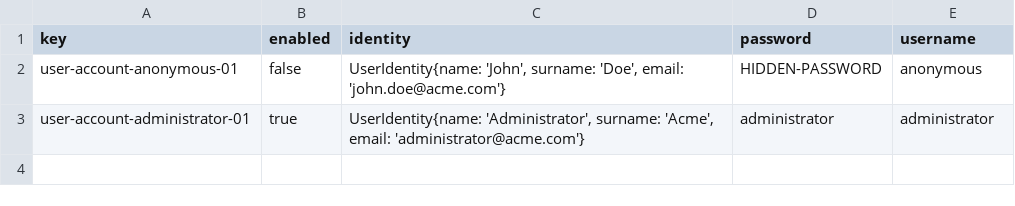
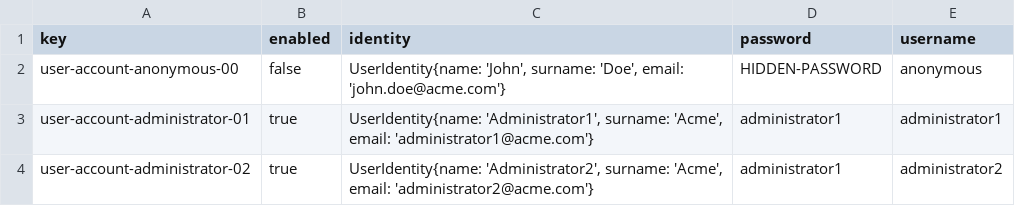
Before and after one commit to cesmarvan/Acme-ANS-C2, a CSV file: src/main/resources/WEB-INF/data/initial/user-account.csv, drawn as a sheet.

```diff
--- a/src/main/resources/WEB-INF/data/initial/user-account.csv
+++ b/src/main/resources/WEB-INF/data/initial/user-account.csv
@@ -1,3 +1,4 @@
 key,enabled,identity,password,username
-user-account-anonymous-01,false,"UserIdentity{name: 'John', surname: 'Doe', email: 'john.doe@acme.com'}",HIDDEN-PASSWORD,anonymous
-user-account-administrator-01,true,"UserIdentity{name: 'Administrator', surname: 'Acme', email: 'administrator@acme.com'}",administrator,administrator
+user-account-anonymous-00,false,"UserIdentity{name: 'John', surname: 'Doe', email: 'john.doe@acme.com'}",HIDDEN-PASSWORD,anonymous
+user-account-administrator-01,true,"UserIdentity{name: 'Administrator1', surname: 'Acme', email: 'administrator1@acme.com'}",administrator1,administrator1
+user-account-administrator-02,true,"UserIdentity{name: 'Administrator2', surname: 'Acme', email: 'administrator2@acme.com'}",administrator1,administrator2
```
Also changed, not shown: src/main/resources/WEB-INF/data/sample/user-account.csv, 19 other files.
